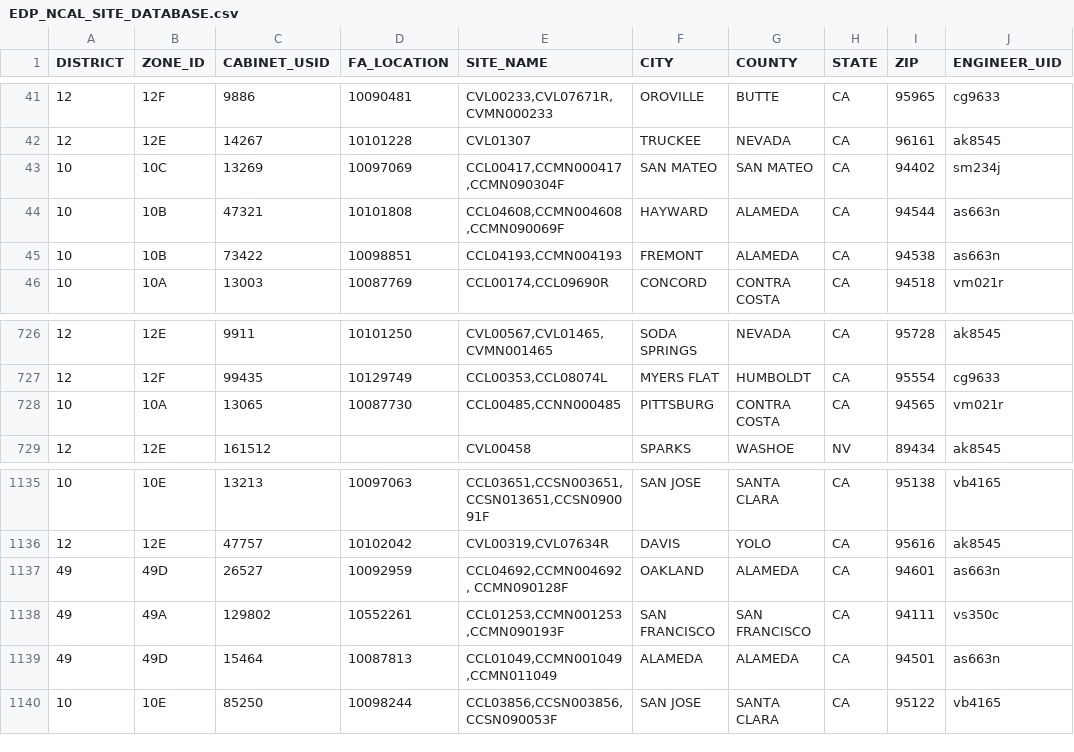
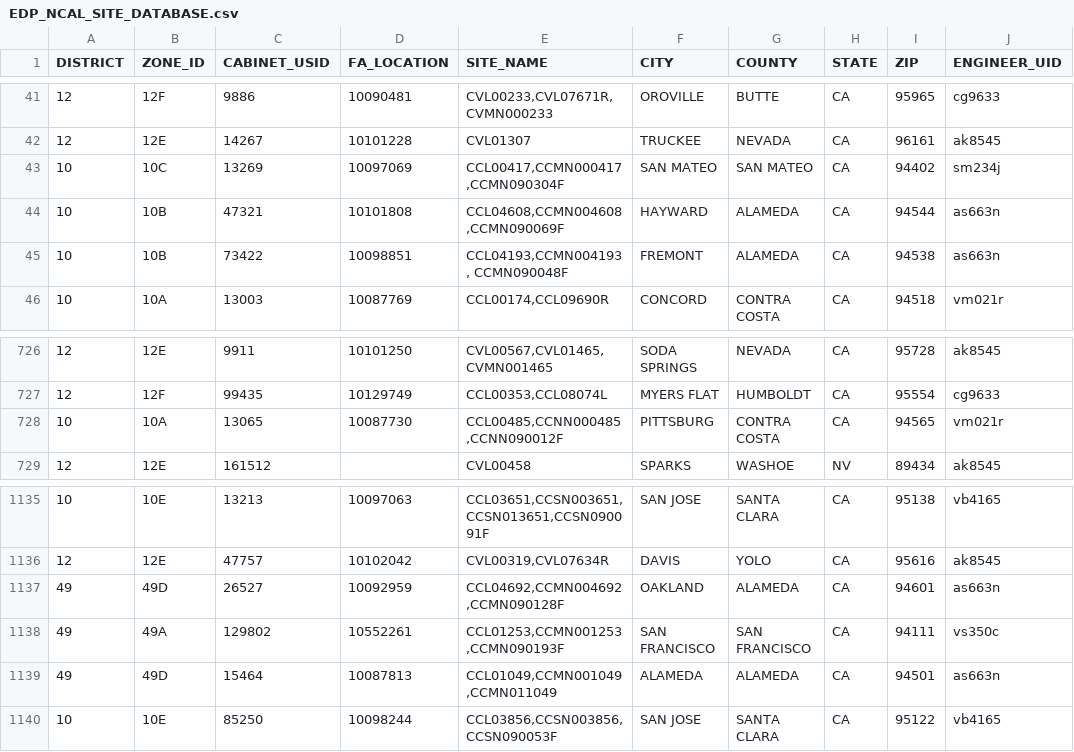
Before and after one commit to Stealth1993/Database, a CSV file: EDP_NCAL_SITE_DATABASE.csv, drawn as a sheet; only a part is shown, gaps mark what is left out; the diff names each change by its address in the sheet, - before the commit and + after, or states it on an @@ line.

Commit message:
Add files via upload

```diff
--- a/EDP_NCAL_SITE_DATABASE.csv
+++ b/EDP_NCAL_SITE_DATABASE.csv
-E45 (SITE_NAME): CCL04193,CCMN004193
+E45 (SITE_NAME): CCL04193,CCMN004193, CCMN090048F
-E728 (SITE_NAME): CCL00485,CCNN000485
+E728 (SITE_NAME): CCL00485,CCNN000485,CCNN090012F
-E1137 (SITE_NAME): CCL04692,CCMN004692, CCMN090128F
+E1137 (SITE_NAME): CCL04692,CCMN004692,CCMN090128F
```
